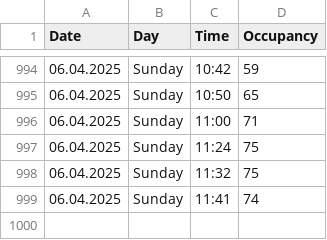
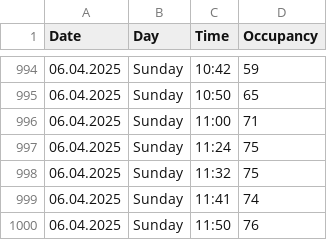
Before and after one commit to VitekHub/pool-occupancy-tracker, a CSV file: data/pool_occupancy.csv, drawn as a sheet; only a part is shown, gaps mark what is left out; the diff names each change by its address in the sheet, - before the commit and + after, or states it on an @@ line.

```diff
--- a/data/pool_occupancy.csv
+++ b/data/pool_occupancy.csv
+row 1000: 06.04.2025 | Sunday | 11:50 | 76
```
